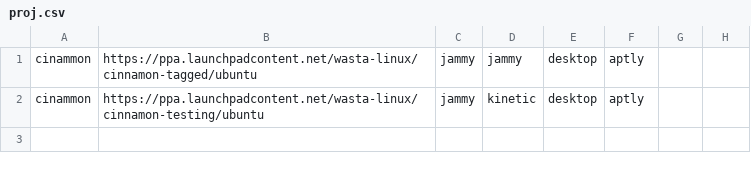
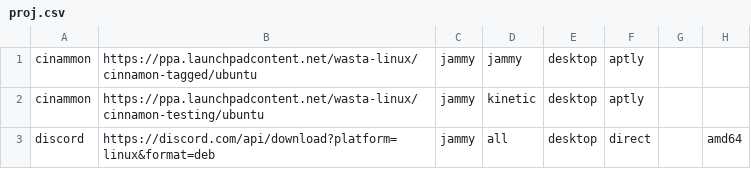
Before and after one commit to armbian/repository, a CSV file: proj.csv, drawn as a sheet.

Commit message:
Update proj.csv

```diff
--- a/proj.csv
+++ b/proj.csv
@@ -2 +2,2 @@ cinammon,https://ppa.launchpadcontent.net/wasta-linux/cinnamon-tagged/ubuntu,jam
 cinammon,https://ppa.launchpadcontent.net/wasta-linux/cinnamon-testing/ubuntu,jammy,kinetic,desktop,aptly,
+discord,https://discord.com/api/download?platform=linux&format=deb,jammy,all,desktop,direct,,amd64
```
